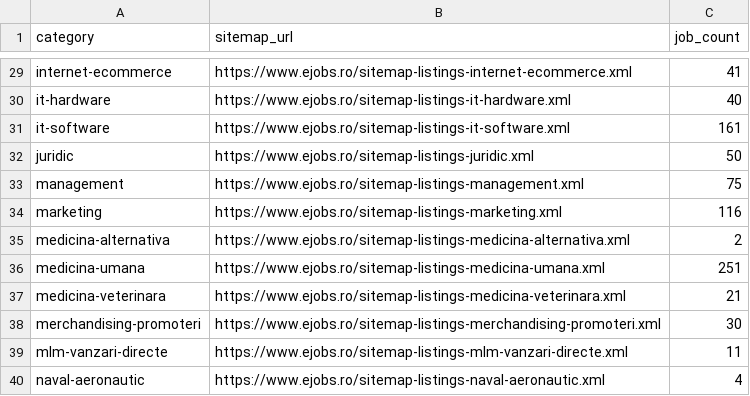
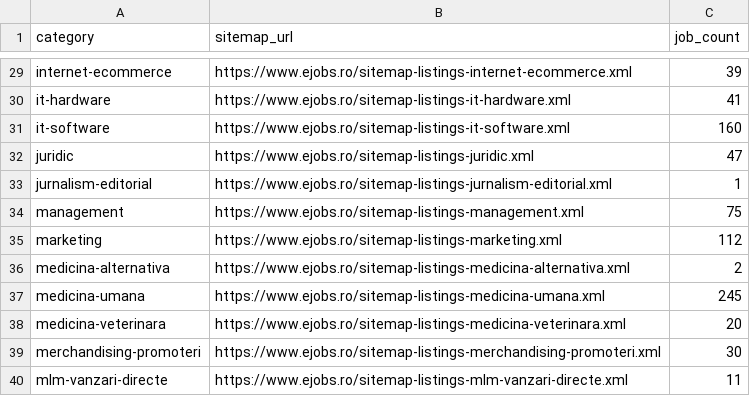
Before and after one commit to BogdanM0103/Job-Data-Analysis, a CSV file: sitemaps.csv, drawn as a sheet; only a part is shown, gaps mark what is left out; the shorter side is filled out with more unchanged rows; addresses are those after the commit; the diff covers the shown part only; the diff names each change by its address in the sheet, - before the commit and + after, or states it on an @@ line.

```diff
--- a/sitemaps.csv
+++ b/sitemaps.csv
-C29 (job_count): 41
+C29 (job_count): 39
-C30 (job_count): 40
+C30 (job_count): 41
-C31 (job_count): 161
+C31 (job_count): 160
-C32 (job_count): 50
+C32 (job_count): 47
+row 33: jurnalism-editorial | https://www.ejobs.ro/sitemap-listings-jurnalism-editorial.xml | 1
-C35 (job_count): 116
+C35 (job_count): 112
-C37 (job_count): 251
+C37 (job_count): 245
-C38 (job_count): 21
+C38 (job_count): 20
```
Also changed, not shown: 38 edited cells elsewhere in this file, 1 other file.
